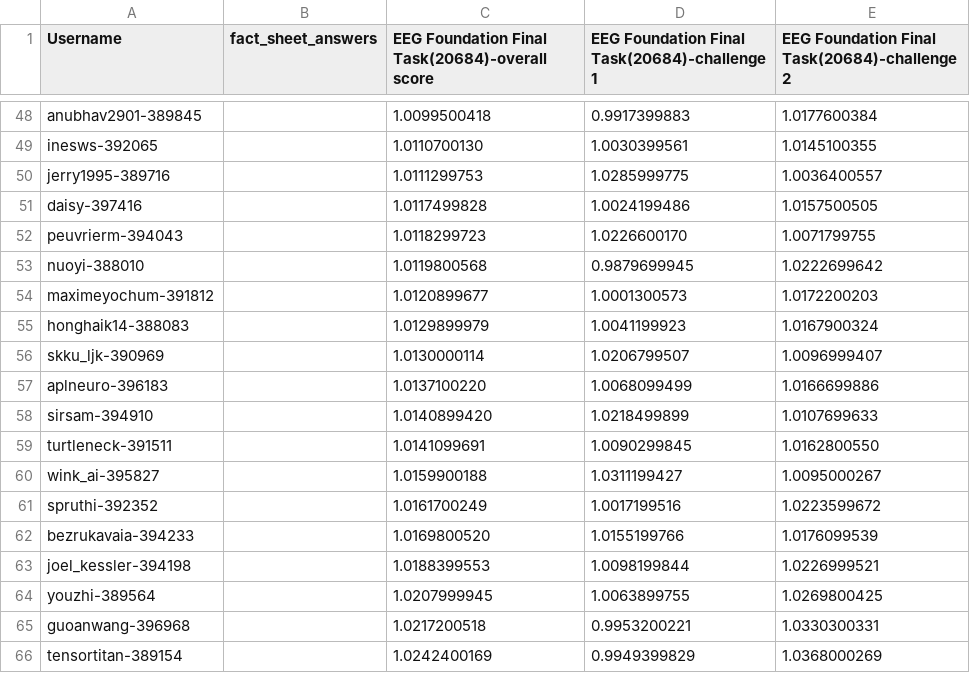
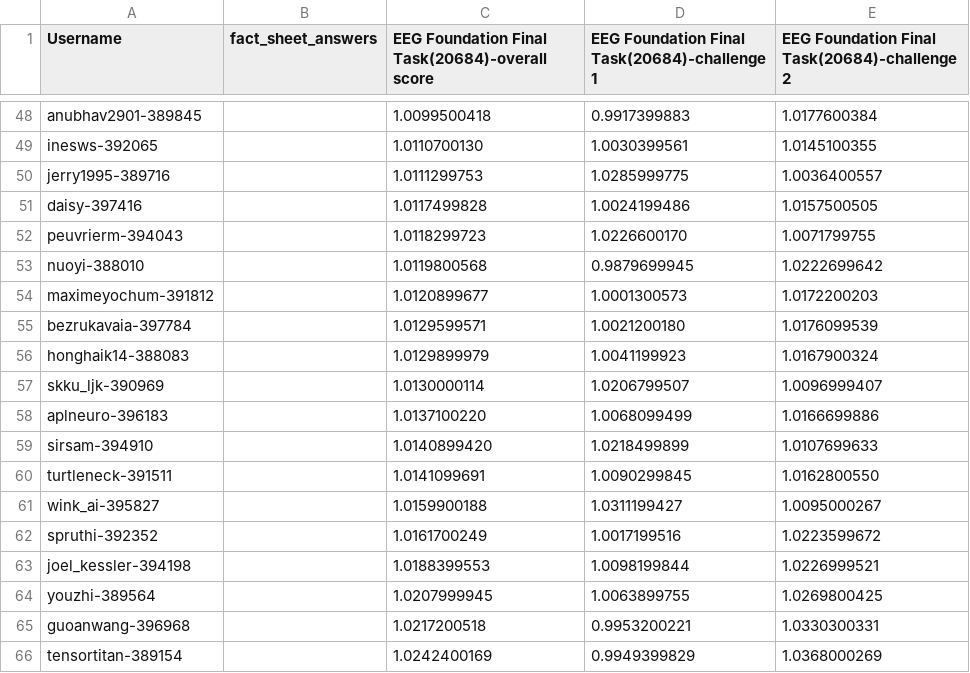
Before and after one commit to eeg2025/eeg2025.github.io, a CSV file: codabench_results/results_phase_16262.csv, drawn as a sheet; only a part is shown, gaps mark what is left out.

```diff
--- a/codabench_results/results_phase_16262.csv
+++ b/codabench_results/results_phase_16262.csv
@@ -54,2 +54,3 @@ nuoyi-388010,,1.0119800568,0.9879699945,1.0222699642
 maximeyochum-391812,,1.0120899677,1.0001300573,1.0172200203
+bezrukavaia-397784,,1.0129599571,1.0021200180,1.0176099539
 honghaik14-388083,,1.0129899979,1.0041199923,1.0167900324
@@ -61,3 +62,2 @@ wink_ai-395827,,1.0159900188,1.0311199427,1.0095000267
 spruthi-392352,,1.0161700249,1.0017199516,1.0223599672
-bezrukavaia-394233,,1.0169800520,1.0155199766,1.0176099539
 joel_kessler-394198,,1.0188399553,1.0098199844,1.0226999521
```
Also changed, not shown: 5 other files.
